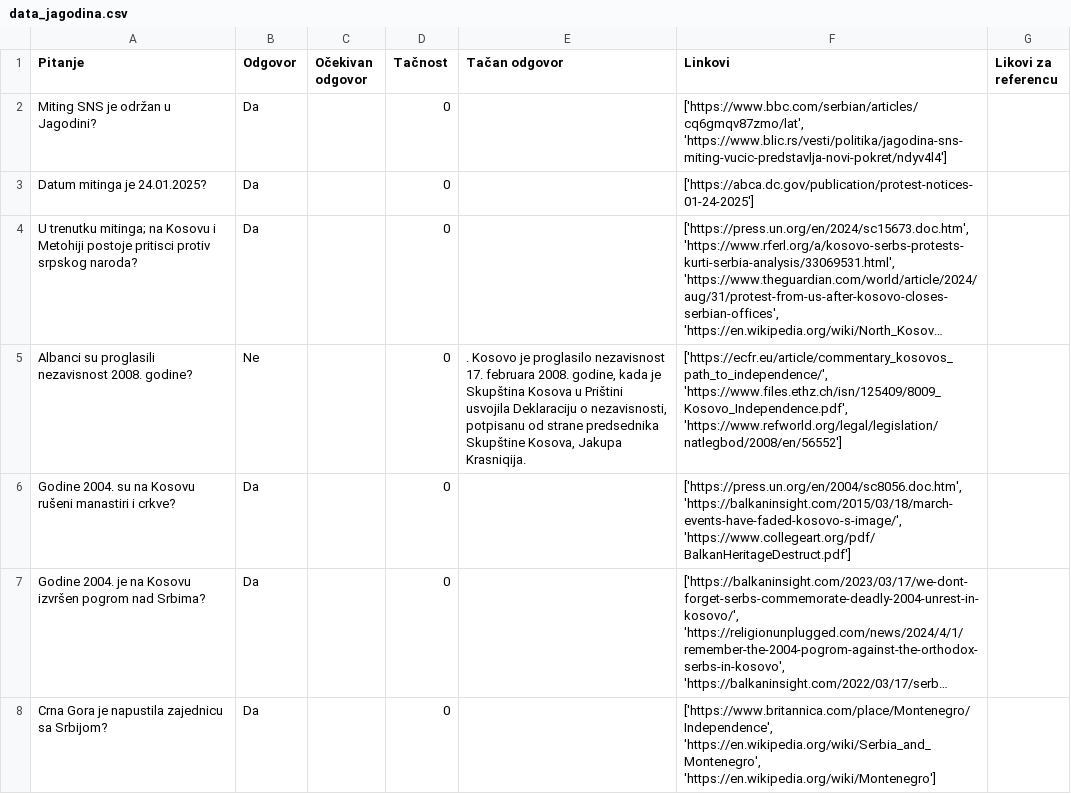
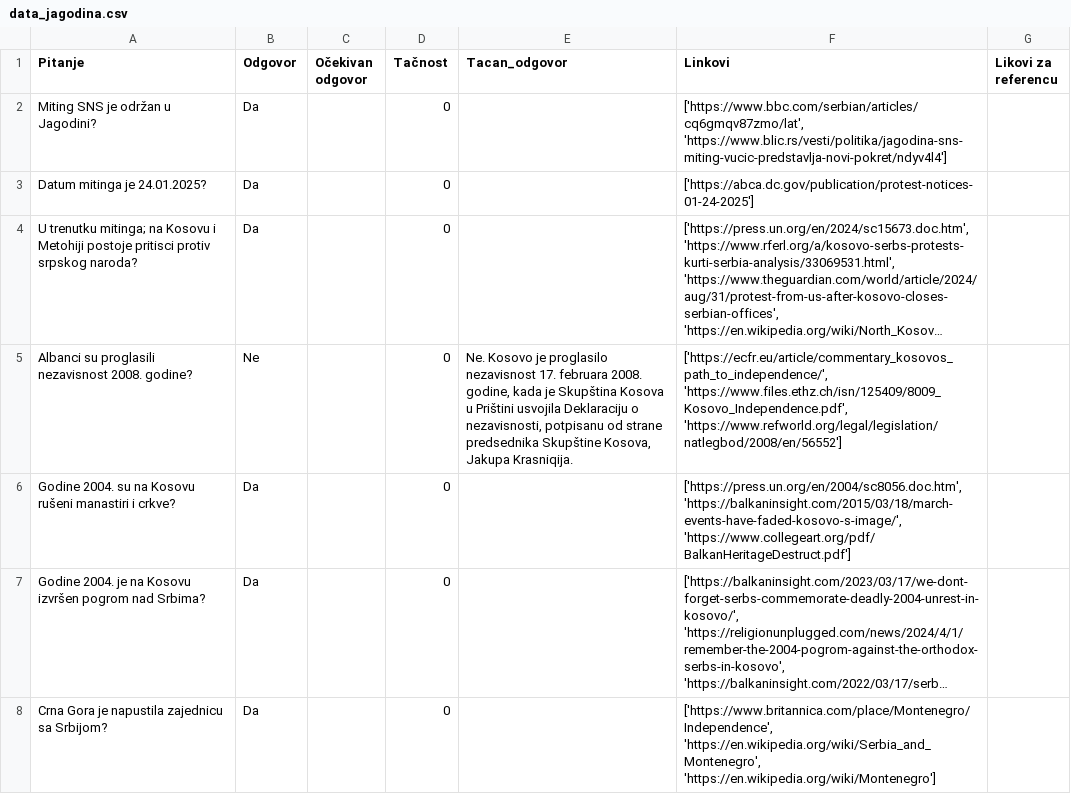
Before and after one commit to AnjaMihajlov/FactChecking, a CSV file: backend/static/files/data_jagodina.csv, drawn as a sheet; only a part is shown; long unchanged cells end in …; the diff covers the shown part only; the diff names each change by its address in the sheet, - before the commit and + after, or states it on an @@ line.

```diff
--- a/backend/static/files/data_jagodina.csv
+++ b/backend/static/files/data_jagodina.csv
-E1: Tačan odgovor
+E1: Tacan_odgovor
-E5 (Tacan_odgovor): . Kosovo je…
+E5 (Tacan_odgovor): Ne. Kosovo je…
```
Also changed, not shown: 2 edited cells elsewhere in this file, 7 other files.
